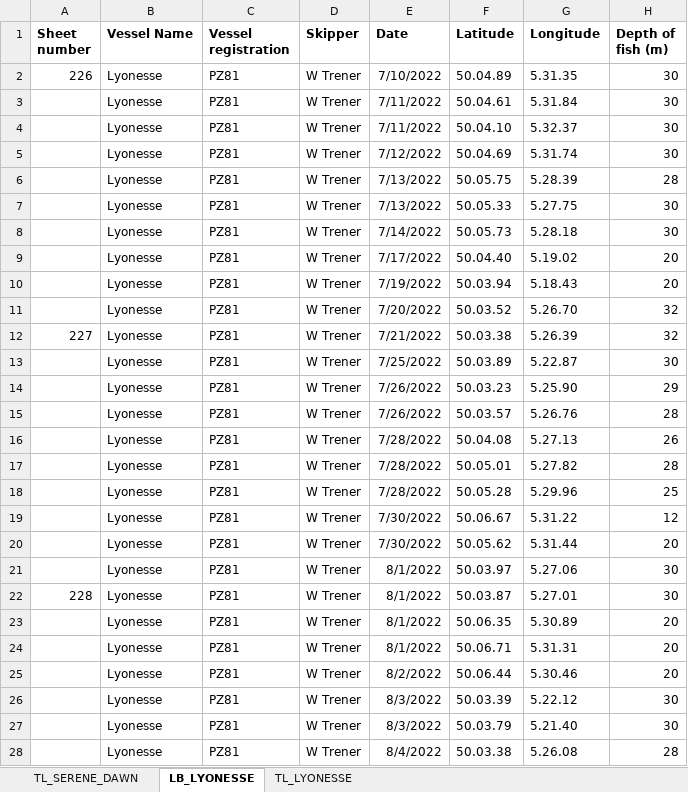
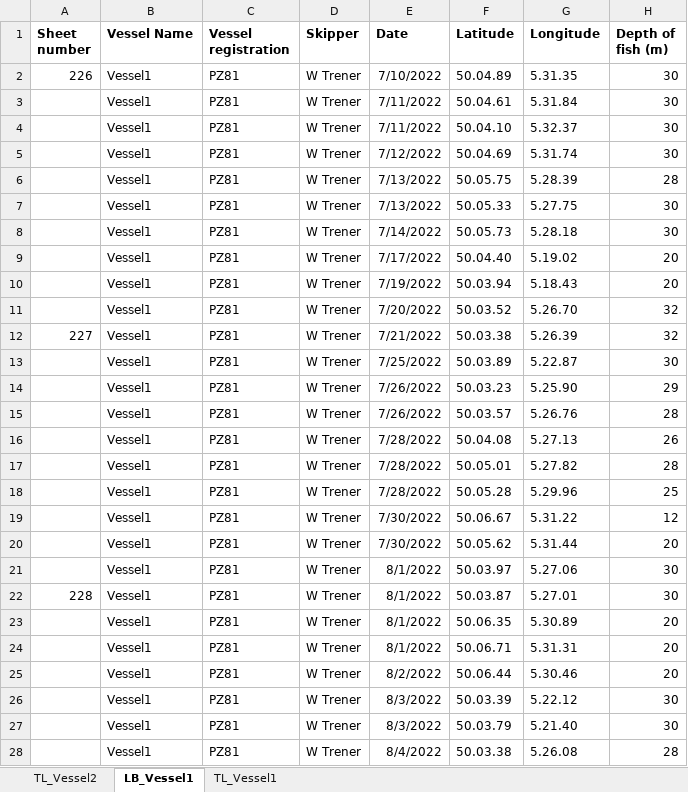
Before and after one commit to JoeRibeiro/FSPsmallpelagics, an Excel workbook: Data/Fishers/FSP_Database_Fishers2223.xlsx, sheet LB_Vessel1, drawn as a sheet; only a part is shown; values as stored, in another font and other column widths than the file's, no borders; the diff covers the shown part only; the diff names each change by its address in the sheet, - before the commit and + after, or states it on an @@ line.

Commit message:
Minor changes for joe w - anonymise vessel names, allfishers_tlmonths axes were bad on x

```diff
--- a/Data/Fishers/FSP_Database_Fishers2223.xlsx (sheet LB_Vessel1)
+++ b/Data/Fishers/FSP_Database_Fishers2223.xlsx (sheet LB_Vessel1)
-sheet tab: TL_SERENE_DAWN
+sheet tab: TL_Vessel2
-sheet tab: LB_LYONESSE
+sheet tab: LB_Vessel1
-sheet tab: TL_LYONESSE
+sheet tab: TL_Vessel1
-B2:B28 (Vessel Name): Lyonesse
+B2:B28 (Vessel Name): Vessel1
```
Also changed, not shown: 124 edited cells elsewhere in this sheet, sheet TL_Vessel1, sheet TL_Vessel2, 12 other files.
